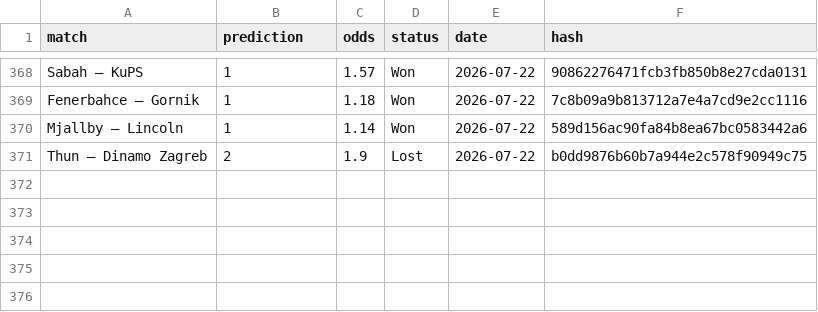
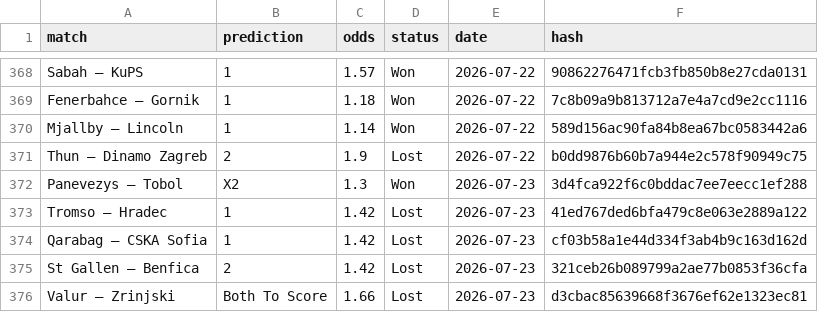
Before and after one commit to dchumari/bet-history, a CSV file: data/finished_bets.csv, drawn as a sheet; only a part is shown, gaps mark what is left out.

```diff
--- a/data/finished_bets.csv
+++ b/data/finished_bets.csv
@@ -371 +371,6 @@ Mjallby – Lincoln,1,1.14,Won,2026-07-22,589d156ac90fa84b8ea67bc0583442a6
 Thun – Dinamo Zagreb,2,1.9,Lost,2026-07-22,b0dd9876b60b7a944e2c578f90949c75
+Panevezys – Tobol,X2,1.3,Won,2026-07-23,3d4fca922f6c0bddac7ee7eecc1ef288
+Tromso – Hradec,1,1.42,Lost,2026-07-23,41ed767ded6bfa479c8e063e2889a122
+Qarabag – CSKA Sofia,1,1.42,Lost,2026-07-23,cf03b58a1e44d334f3ab4b9c163d162d
+St Gallen – Benfica,2,1.42,Lost,2026-07-23,321ceb26b089799a2ae77b0853f36cfa
+Valur – Zrinjski,Both To Score,1.66,Lost,2026-07-23,d3cbac85639668f3676ef62e1323ec81
```
Also changed, not shown: 1 other file.
